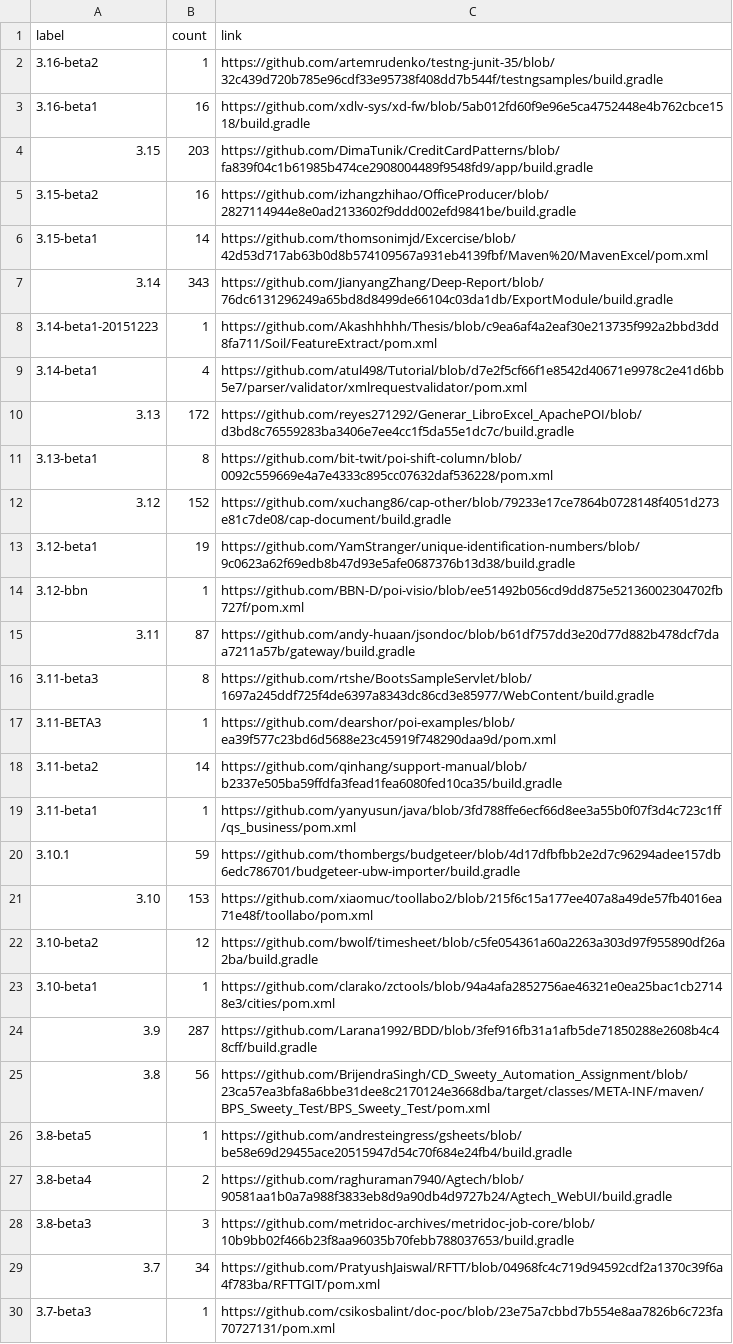
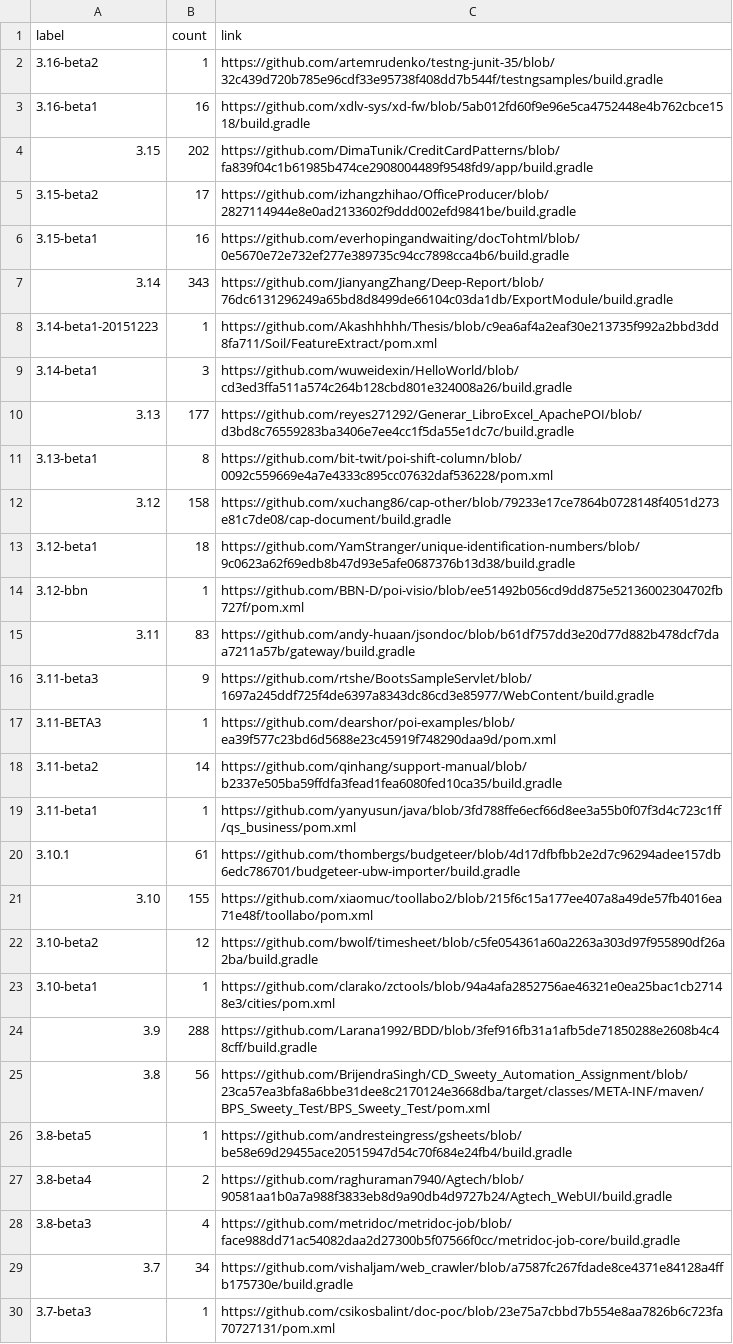
Before and after one commit to centic9/github-version-statistics, a CSV file: docs/resultsCurrent.csv, drawn as a sheet; only a part is shown; the diff covers the shown part only.

```diff
--- a/docs/resultsCurrent.csv
+++ b/docs/resultsCurrent.csv
@@ -3,15 +3,15 @@ label,count,link
 3.16-beta1,16,https://github.com/xdlv-sys/xd-fw/blob/5ab012fd60f9e96e5ca4752448e4b762cbce1518/build.gradle
-3.15,203,https://github.com/DimaTunik/CreditCardPatterns/blob/fa839f04c1b61985b474ce2908004489f9548fd9/app/build.gradle
-3.15-beta2,16,https://github.com/izhangzhihao/OfficeProducer/blob/2827114944e8e0ad2133602f9ddd002efd9841be/build.gradle
-3.15-beta1,14,https://github.com/thomsonimjd/Excercise/blob/42d53d717ab63b0d8b574109567a931eb4139fbf/Maven%20/MavenExcel/pom.xml
+3.15,202,https://github.com/DimaTunik/CreditCardPatterns/blob/fa839f04c1b61985b474ce2908004489f9548fd9/app/build.gradle
+3.15-beta2,17,https://github.com/izhangzhihao/OfficeProducer/blob/2827114944e8e0ad2133602f9ddd002efd9841be/build.gradle
+3.15-beta1,16,https://github.com/everhopingandwaiting/docTohtml/blob/0e5670e72e732ef277e389735c94cc7898cca4b6/build.gradle
 3.14,343,https://github.com/JianyangZhang/Deep-Report/blob/76dc6131296249a65bd8d8499de66104c03da1db/ExportModule/build.gradle
 3.14-beta1-20151223,1,https://github.com/Akashhhhh/Thesis/blob/c9ea6af4a2eaf30e213735f992a2bbd3dd8fa711/Soil/FeatureExtract/pom.xml
-3.14-beta1,4,https://github.com/atul498/Tutorial/blob/d7e2f5cf66f1e8542d40671e9978c2e41d6bb5e7/parser/validator/xmlrequestvalidator/pom.xml
-3.13,172,https://github.com/reyes271292/Generar_LibroExcel_ApachePOI/blob/d3bd8c76559283ba3406e7ee4cc1f5da55e1dc7c/build.gradle
+3.14-beta1,3,https://github.com/wuweidexin/HelloWorld/blob/cd3ed3ffa511a574c264b128cbd801e324008a26/build.gradle
+3.13,177,https://github.com/reyes271292/Generar_LibroExcel_ApachePOI/blob/d3bd8c76559283ba3406e7ee4cc1f5da55e1dc7c/build.gradle
 3.13-beta1,8,https://github.com/bit-twit/poi-shift-column/blob/0092c559669e4a7e4333c895cc07632daf536228/pom.xml
-3.12,152,https://github.com/xuchang86/cap-other/blob/79233e17ce7864b0728148f4051d273e81c7de08/cap-document/build.gradle
-3.12-beta1,19,https://github.com/YamStranger/unique-identification-numbers/blob/9c0623a62f69edb8b47d93e5afe0687376b13d38/build.gradle
+3.12,158,https://github.com/xuchang86/cap-other/blob/79233e17ce7864b0728148f4051d273e81c7de08/cap-document/build.gradle
+3.12-beta1,18,https://github.com/YamStranger/unique-identification-numbers/blob/9c0623a62f69edb8b47d93e5afe0687376b13d38/build.gradle
 3.12-bbn,1,https://github.com/BBN-D/poi-visio/blob/ee51492b056cd9dd875e52136002304702fb727f/pom.xml
-3.11,87,https://github.com/andy-huaan/jsondoc/blob/b61df757dd3e20d77d882b478dcf7daa7211a57b/gateway/build.gradle
-3.11-beta3,8,https://github.com/rtshe/BootsSampleServlet/blob/1697a245ddf725f4de6397a8343dc86cd3e85977/WebContent/build.gradle
+3.11,83,https://github.com/andy-huaan/jsondoc/blob/b61df757dd3e20d77d882b478dcf7daa7211a57b/gateway/build.gradle
+3.11-beta3,9,https://github.com/rtshe/BootsSampleServlet/blob/1697a245ddf725f4de6397a8343dc86cd3e85977/WebContent/build.gradle
 3.11-BETA3,1,https://github.com/dearshor/poi-examples/blob/ea39f577c23bd6d5688e23c45919f748290daa9d/pom.xml
@@ -19,7 +19,7 @@ label,count,link
 3.11-beta1,1,https://github.com/yanyusun/java/blob/3fd788ffe6ecf66d8ee3a55b0f07f3d4c723c1ff/qs_business/pom.xml
-3.10.1,59,https://github.com/thombergs/budgeteer/blob/4d17dfbfbb2e2d7c96294adee157db6edc786701/budgeteer-ubw-importer/build.gradle
-3.10,153,https://github.com/xiaomuc/toollabo2/blob/215f6c15a177ee407a8a49de57fb4016ea71e48f/toollabo/pom.xml
+3.10.1,61,https://github.com/thombergs/budgeteer/blob/4d17dfbfbb2e2d7c96294adee157db6edc786701/budgeteer-ubw-importer/build.gradle
+3.10,155,https://github.com/xiaomuc/toollabo2/blob/215f6c15a177ee407a8a49de57fb4016ea71e48f/toollabo/pom.xml
 3.10-beta2,12,https://github.com/bwolf/timesheet/blob/c5fe054361a60a2263a303d97f955890df26a2ba/build.gradle
 3.10-beta1,1,https://github.com/clarako/zctools/blob/94a4afa2852756ae46321e0ea25bac1cb27148e3/cities/pom.xml
-3.9,287,https://github.com/Larana1992/BDD/blob/3fef916fb31a1afb5de71850288e2608b4c48cff/build.gradle
+3.9,288,https://github.com/Larana1992/BDD/blob/3fef916fb31a1afb5de71850288e2608b4c48cff/build.gradle
 3.8,56,https://github.com/BrijendraSingh/CD_Sweety_Automation_Assignment/blob/23ca57ea3bfa8a6bbe31dee8c2170124e3668dba/target/classes/META-INF/maven/BPS_Sweety_Test/BPS_Sweety_Test/pom.xml
@@ -27,4 +27,4 @@ label,count,link
 3.8-beta4,2,https://github.com/raghuraman7940/Agtech/blob/90581aa1b0a7a988f3833eb8d9a90db4d9727b24/Agtech_WebUI/build.gradle
-3.8-beta3,3,https://github.com/metridoc-archives/metridoc-job-core/blob/10b9bb02f466b23f8aa96035b70febb788037653/build.gradle
-3.7,34,https://github.com/PratyushJaiswal/RFTT/blob/04968fc4c719d94592cdf2a1370c39f6a4f783ba/RFTTGIT/pom.xml
+3.8-beta3,4,https://github.com/metridoc/metridoc-job/blob/face988dd71ac54082daa2d27300b5f07566f0cc/metridoc-job-core/build.gradle
+3.7,34,https://github.com/vishaljam/web_crawler/blob/a7587fc267fdade8ce4371e84128a4ffb175730e/build.gradle
 3.7-beta3,1,https://github.com/csikosbalint/doc-poc/blob/23e75a7cbbd7b554e8aa7826b6c723fa70727131/pom.xml
```
Also changed, not shown: 4 edited cells elsewhere in this file, docs/_data/versionChanges.csv, docs/resultsAll.csv, 3 other files.
